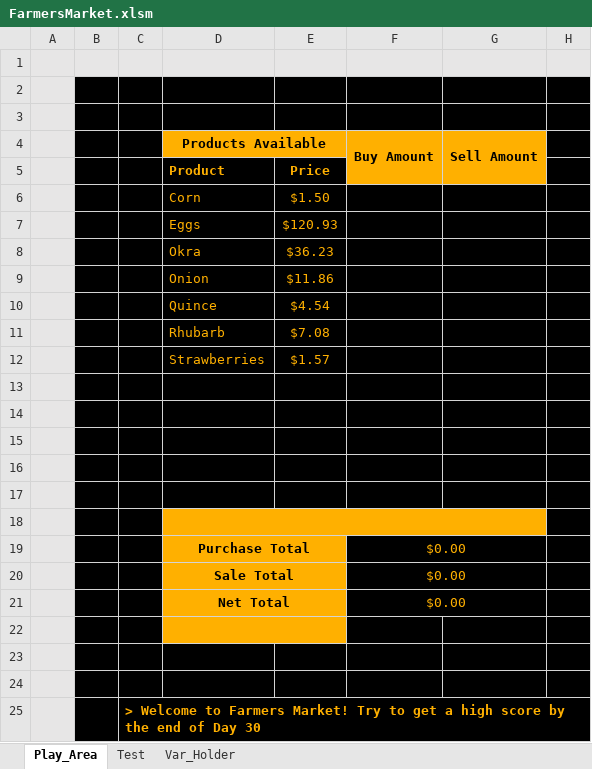
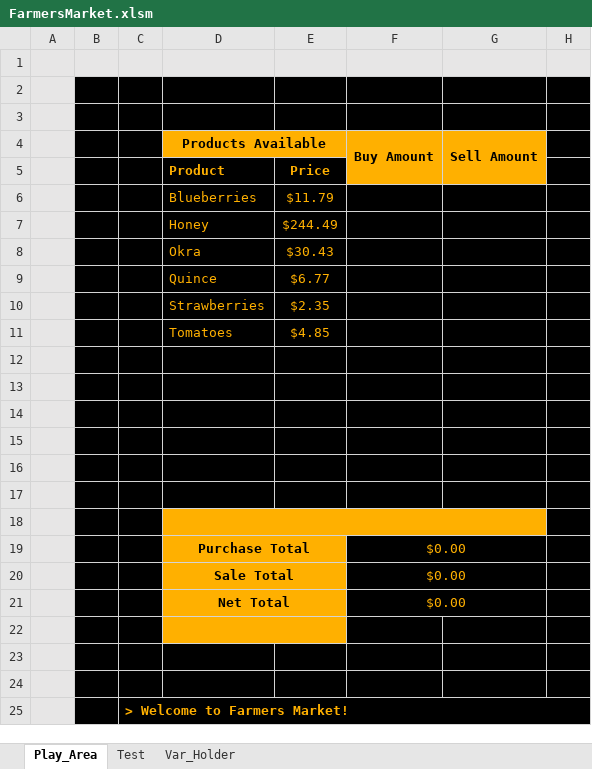
Before and after one commit to falcon9857/FarmersMarket, an Excel workbook: FarmersMarket.xlsm, sheet Play_Area, drawn as a sheet; only a part is shown; values as stored, in another font and other column widths than the file's, no borders; charts and pictures and conditional formats not drawn; removed rows and columns are numbered as before the commit, all else as after; rows hold the shown columns only; the diff names each change by its address in the sheet, - before the commit and + after, or states it on an @@ line.

```diff
--- a/FarmersMarket.xlsm (sheet Play_Area)
+++ b/FarmersMarket.xlsm (sheet Play_Area)
-D6: Corn
+D6: Blueberries
-E6: $1.50
+E6: $11.79
-row 7:  |  |  | Eggs | $120.93
-row 8:  |  |  | Okra | $36.23
-row 9:  |  |  | Onion | $11.86
+row 7:  |  |  | Honey | $244.49
+row 8:  |  |  | Okra | $30.43
+row 9:  |  |  | Quince | $6.77
-D10: Quince
+D10: Strawberries
-E10: $4.54
+E10: $2.35
-D11: Rhubarb
+D11: Tomatoes
-E11: $7.08
+E11: $4.85
-D12: Strawberries
+D12: (empty)
-E12: $1.57
+E12: (empty)
-C25: …Farmers Market! Try to get a high score by the end of Day 30
+C25: …Farmers Market!
```
Also changed, not shown: sheet Var_Holder, charts or pictures.
